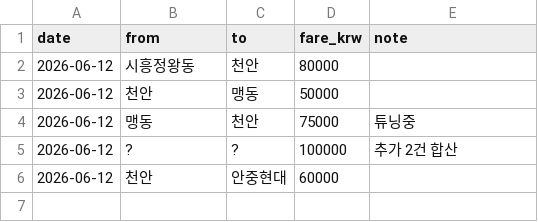
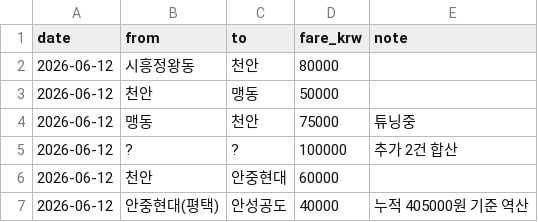
Before and after one commit to actorlee007-cmyk/cheonoksystem, a CSV file: automation/personal_ops/daesong_log.csv, drawn as a sheet; the diff names each change by its address in the sheet, - before the commit and + after, or states it on an @@ line.

```diff
--- a/automation/personal_ops/daesong_log.csv
+++ b/automation/personal_ops/daesong_log.csv
+row 7: 2026-06-12 | 안중현대(평택) | 안성공도 | 40000 | 누적 405000원 기준 역산
```
Also changed, not shown: 1 other file.
